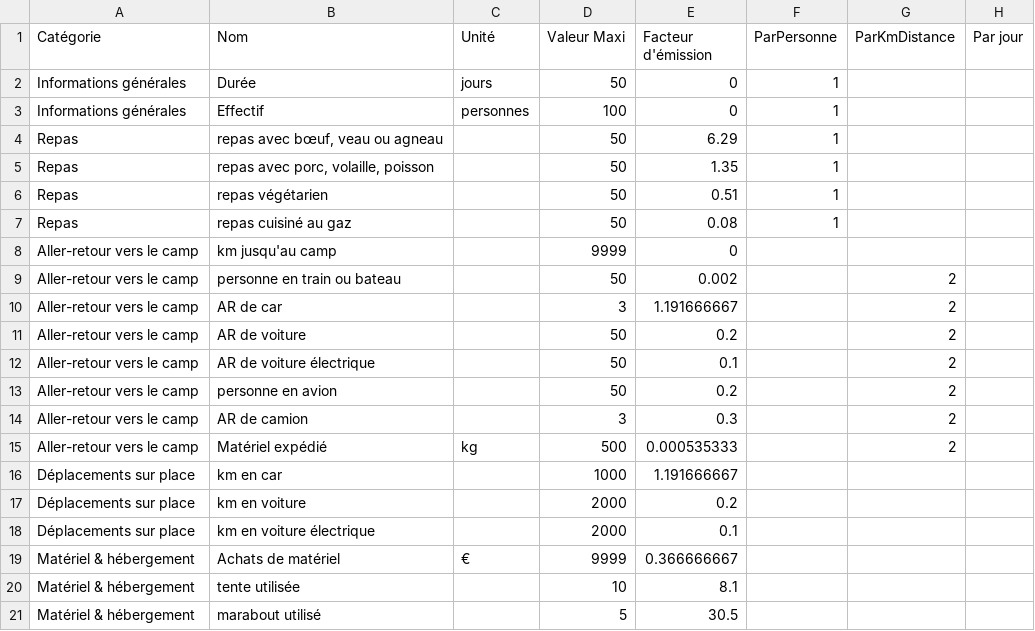
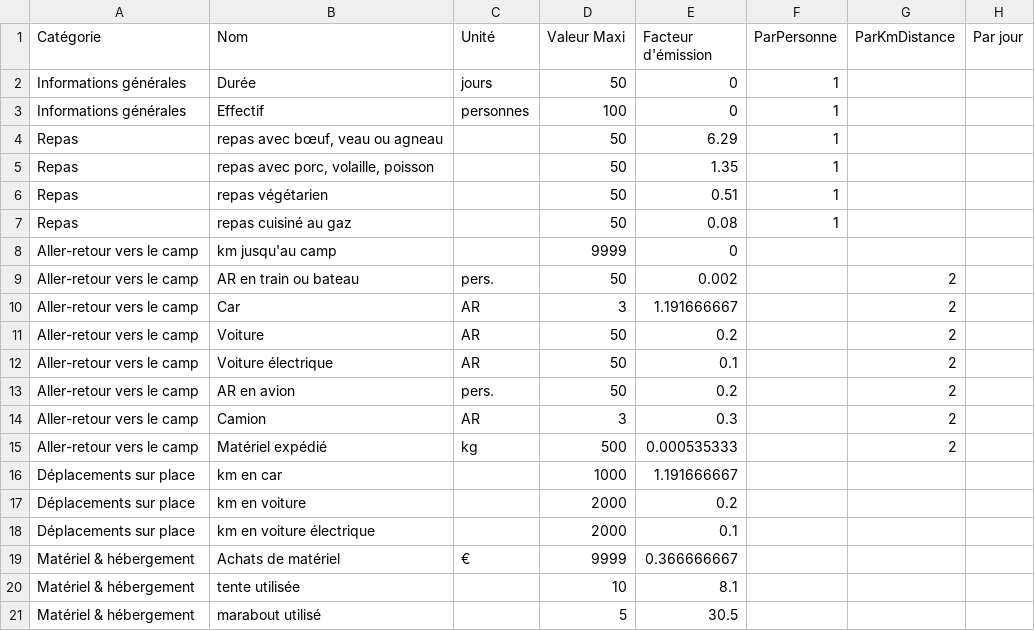
Before and after one commit to jeromekasparian/BilanCO2, a CSV file: VersionApple/fr.lproj/Data.csv, drawn as a sheet; only a part is shown; the diff names each change by its address in the sheet, - before the commit and + after, or states it on an @@ line.

Commit message:
Build 27 Clarifications de formulation Export pdf de l'ensemble des données, insersion d'un lien cliquable ajustement du nombre max de camions en fonction du nombre de bateaux

```diff
--- a/VersionApple/fr.lproj/Data.csv
+++ b/VersionApple/fr.lproj/Data.csv
-B9 (Nom): personne en train ou bateau
+B9 (Nom): AR en train ou bateau
-C9 (Unité): (empty)
+C9 (Unité): pers.
-B10 (Nom): AR de car
+B10 (Nom): Car
-C10:C12 (Unité): (empty)
+C10:C12 (Unité): AR
-B11 (Nom): AR de voiture
+B11 (Nom): Voiture
-B12 (Nom): AR de voiture électrique
+B12 (Nom): Voiture électrique
-B13 (Nom): personne en avion
+B13 (Nom): AR en avion
-C13 (Unité): (empty)
+C13 (Unité): pers.
-B14 (Nom): AR de camion
+B14 (Nom): Camion
-C14 (Unité): (empty)
+C14 (Unité): AR
```
Also changed, not shown: 6 other files.
